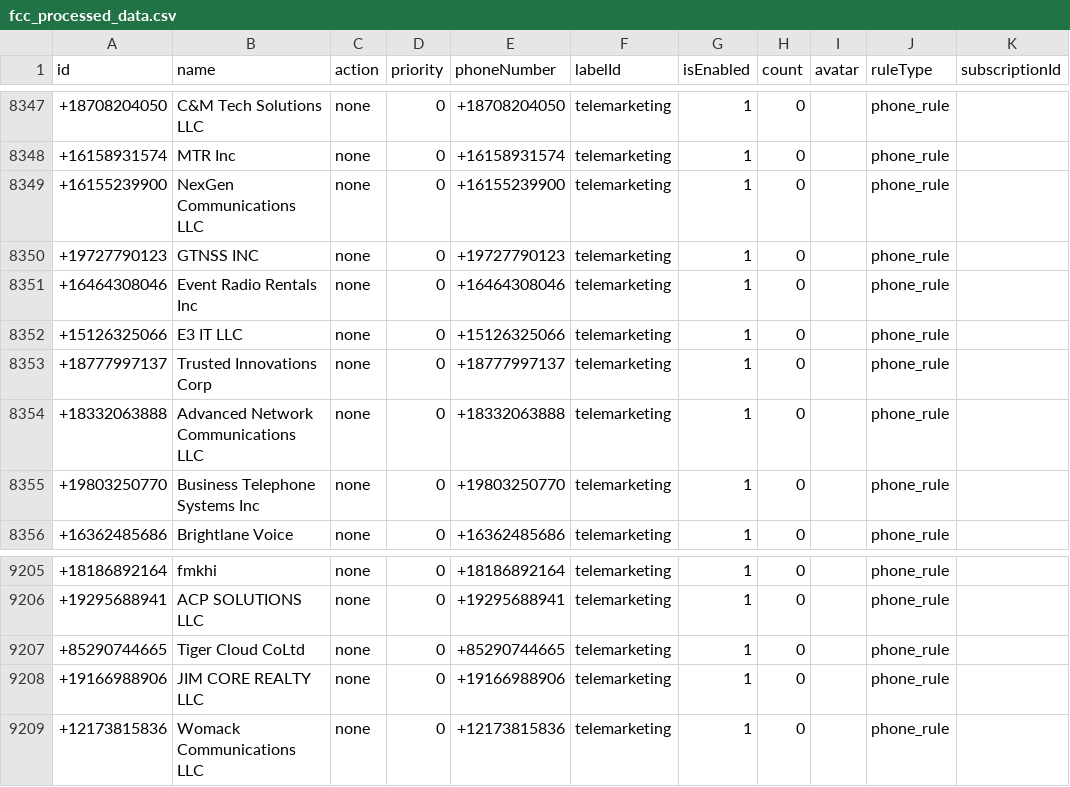
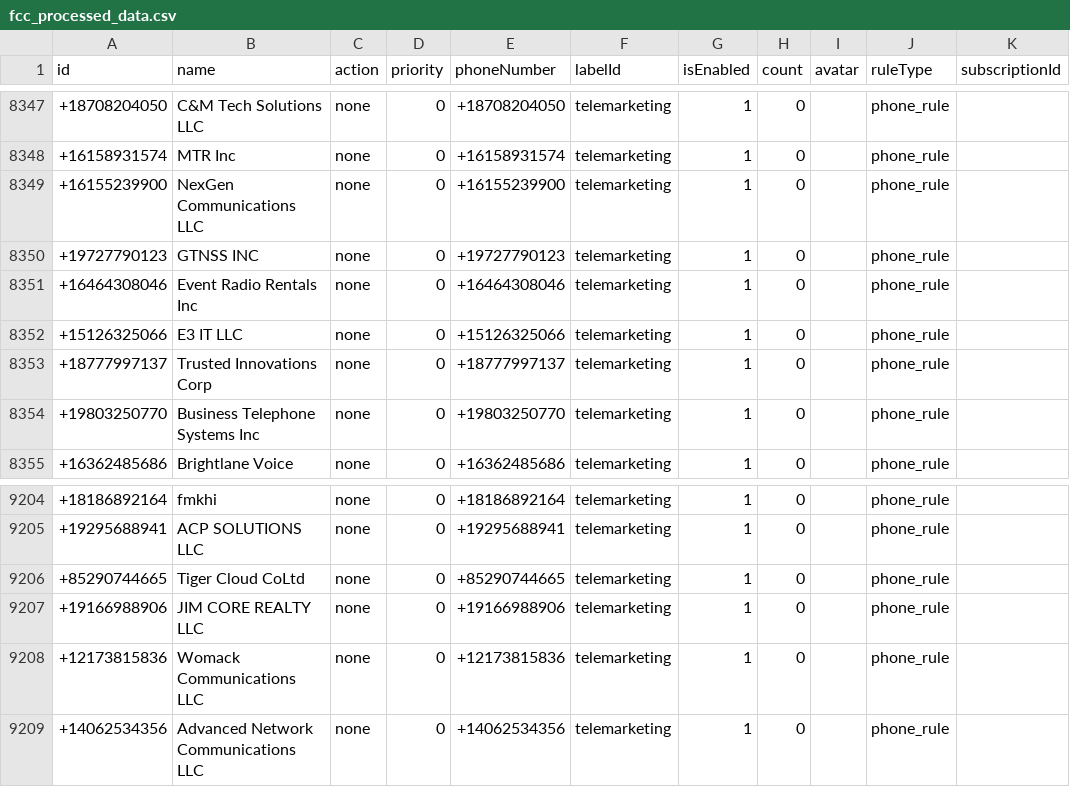
Before and after one commit to choicenew/yourcallrule, a CSV file: US/fcc_processed_data.csv, drawn as a sheet; only a part is shown, gaps mark what is left out; removed rows and columns are numbered as before the commit, all else as after; the diff names each change by its address in the sheet, - before the commit and + after, or states it on an @@ line.

```diff
--- a/US/fcc_processed_data.csv
+++ b/US/fcc_processed_data.csv
-row 8354: +18332063888 | Advanced Network Communications LLC | none | 0 | +18332063888 | telemarketing | 1 | 0 |  | phone_rule
+row 9209: +14062534356 | Advanced Network Communications LLC | none | 0 | +14062534356 | telemarketing | 1 | 0 |  | phone_rule
```
